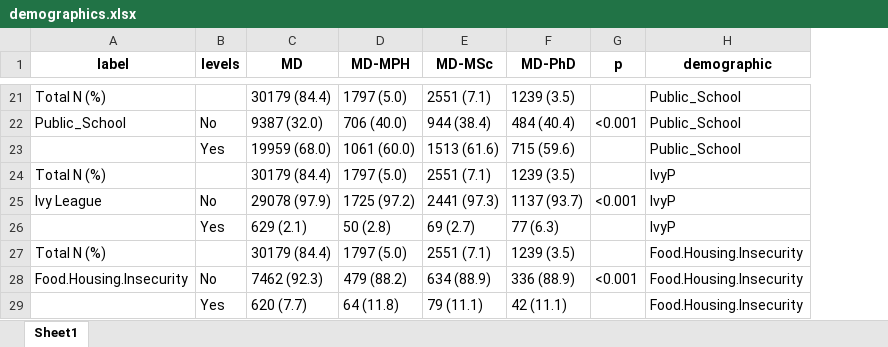
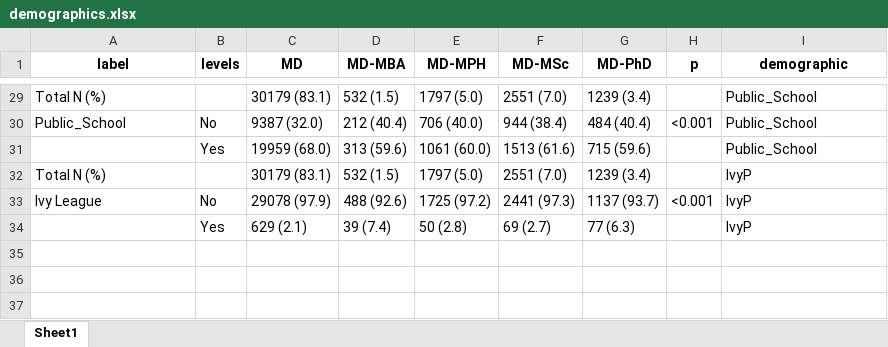
Before and after one commit to physicianscientists/Texas-STAR, an Excel workbook: tables/demographics.xlsx, sheet Sheet1, drawn as a sheet; only a part is shown, gaps mark what is left out; values as stored, in another font and other column widths than the file's, no borders; removed rows and columns are numbered as before the commit, all else as after; the diff covers the shown part only; the diff names each change by its address in the sheet, - before the commit and + after, or states it on an @@ line.

```diff
--- a/tables/demographics.xlsx (sheet Sheet1)
+++ b/tables/demographics.xlsx (sheet Sheet1)
+column D (MD-MBA), rows 29-34: 532 (1.5) | 212 (40.4) | 313 (59.6) | 532 (1.5) | 488 (92.6) | 39 (7.4)
-C29 (MD): 30179 (84.4)
+C29 (MD): 30179 (83.1)
-F29 (MD-MSc): 2551 (7.1)
+F29 (MD-MSc): 2551 (7.0)
-G29 (MD-PhD): 1239 (3.5)
+G29 (MD-PhD): 1239 (3.4)
-C32 (MD): 30179 (84.4)
+C32 (MD): 30179 (83.1)
-F32 (MD-MSc): 2551 (7.1)
+F32 (MD-MSc): 2551 (7.0)
-G32 (MD-PhD): 1239 (3.5)
+G32 (MD-PhD): 1239 (3.4)
-row 27: Total N (%) |  | 30179 (84.4) | 1797 (5.0) | 2551 (7.1) | 1239 (3.5) |  | Food.Housing.Insecurity
@@ row 28 moved to row 19: Food.Housing.Insecurity @@
@@ row 29 moved to row 20: Yes @@
```
Also changed, not shown: 6 added rows and 13 edited cells elsewhere in this sheet, tables.xlsx, tables/demographics_fisher.xlsx, 26 other files.
